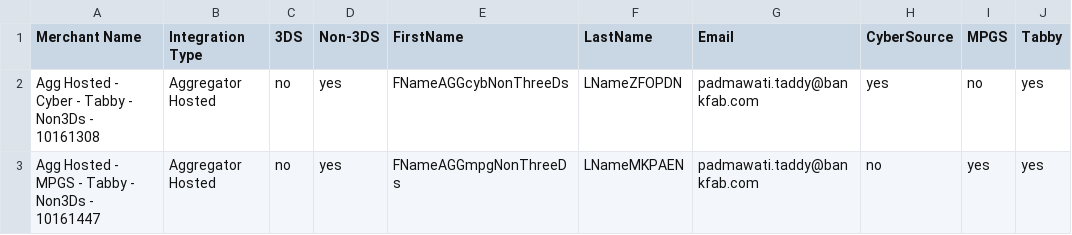
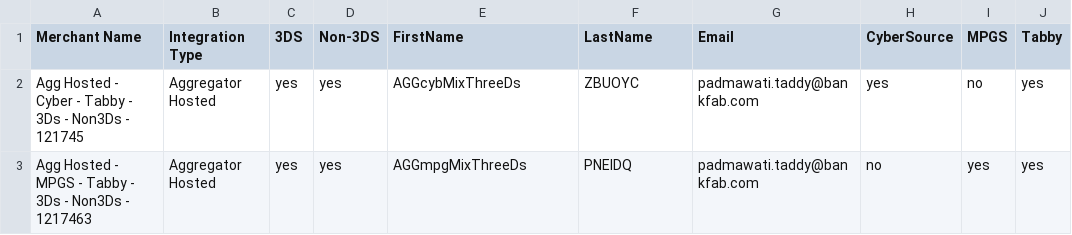
Before and after one commit to sidag99/Safexpay-Testing, a CSV file: Output_Files/Create_Merchant_Last_Session.csv, drawn as a sheet.

```diff
--- a/Output_Files/Create_Merchant_Last_Session.csv
+++ b/Output_Files/Create_Merchant_Last_Session.csv
@@ -1,3 +1,3 @@
 Merchant Name,Integration Type,3DS,Non-3DS,FirstName,LastName,Email,CyberSource,MPGS,Tabby
-Agg Hosted - Cyber - Tabby - Non3Ds - 10161308,Aggregator Hosted,no,yes,FNameAGGcybNonThreeDs,LNameZFOPDN,padmawati.taddy@bankfab.com,yes,no,yes
-Agg Hosted - MPGS - Tabby - Non3Ds - 10161447,Aggregator Hosted,no,yes,FNameAGGmpgNonThreeDs,LNameMKPAEN,padmawati.taddy@bankfab.com,no,yes,yes
+Agg Hosted - Cyber - Tabby - 3Ds - Non3Ds - 121745,Aggregator Hosted,yes,yes,AGGcybMixThreeDs,ZBUOYC,padmawati.taddy@bankfab.com,yes,no,yes
+Agg Hosted - MPGS - Tabby - 3Ds - Non3Ds - 1217463,Aggregator Hosted,yes,yes,AGGmpgMixThreeDs,PNEIDQ,padmawati.taddy@bankfab.com,no,yes,yes
```
Also changed, not shown: Configuration_Files/Transactions/Card Information/Tabby.csv, Output_Files/Create_Merchant_All_Sessions.csv, 26 other files.
